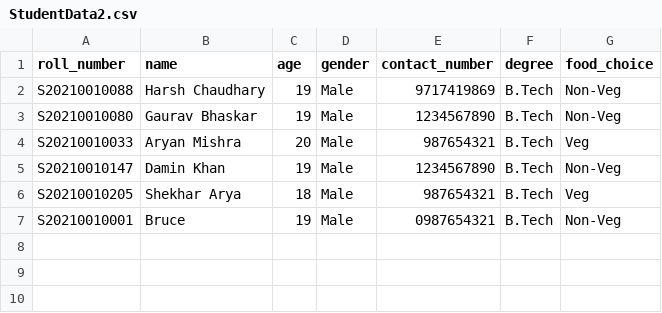
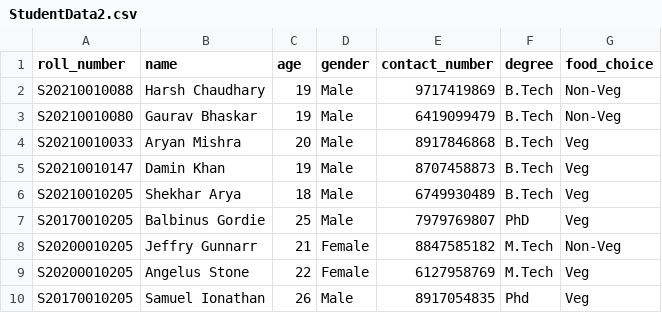
Before and after one commit to PoorvKumar/Hostel-Mess-Management-System, a CSV file: StudentData2.csv, drawn as a sheet.

```diff
--- a/StudentData2.csv
+++ b/StudentData2.csv
@@ -2,6 +2,9 @@ roll_number,name,age,gender,contact_number,degree,food_choice
 S20210010088,Harsh Chaudhary,19,Male,9717419869,B.Tech,Non-Veg
-S20210010080,Gaurav Bhaskar,19,Male,1234567890,B.Tech,Non-Veg
-S20210010033,Aryan Mishra,20,Male,987654321,B.Tech,Veg
-S20210010147,Damin Khan,19,Male,1234567890,B.Tech,Non-Veg
-S20210010205,Shekhar Arya,18,Male,987654321,B.Tech,Veg
-S20210010001,Bruce,19,Male,0987654321,B.Tech,Non-Veg
+S20210010080,Gaurav Bhaskar,19,Male,6419099479,B.Tech,Non-Veg
+S20210010033,Aryan Mishra,20,Male,8917846868,B.Tech,Veg
+S20210010147,Damin Khan,19,Male,8707458873,B.Tech,Veg
+S20210010205,Shekhar Arya,18,Male,6749930489,B.Tech,Veg
+S20170010205,Balbinus Gordie,25,Male,7979769807,PhD,Veg
+S20200010205,Jeffry Gunnarr,21,Female,8847585182,M.Tech,Non-Veg
+S20200010205,Angelus Stone,22,Female,6127958769,M.Tech,Veg
+S20170010205,Samuel Ionathan,26,Male,8917054835,Phd,Veg
```
Also changed, not shown: StudentData1.csv.
